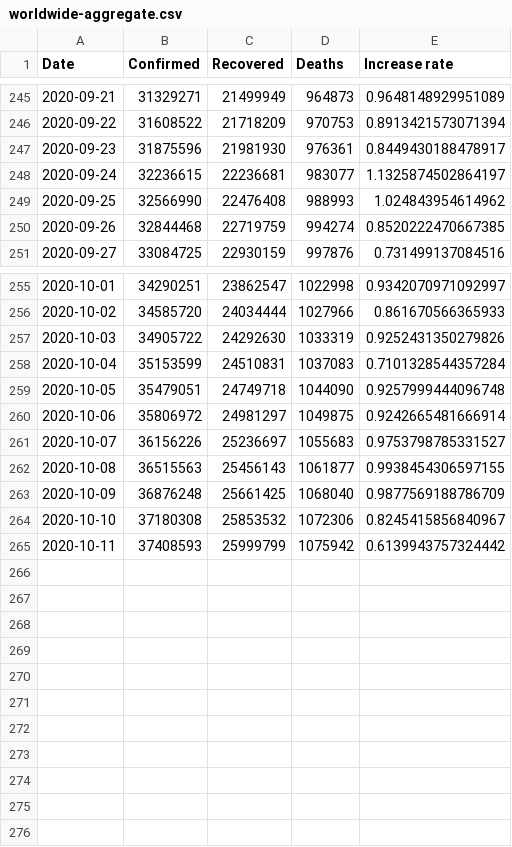
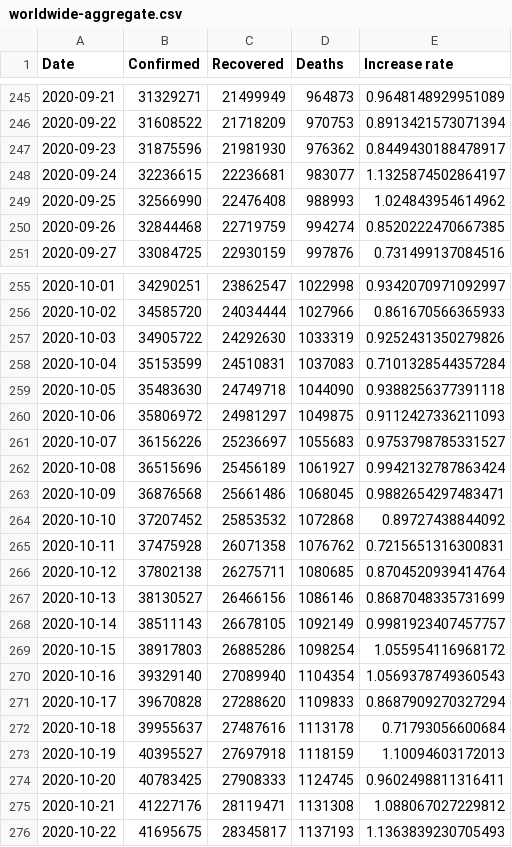
Before and after one commit to Gwardii/covid-19, a CSV file: data/worldwide-aggregate.csv, drawn as a sheet; only a part is shown, gaps mark what is left out; the diff covers the shown part only.

```diff
--- a/data/worldwide-aggregate.csv
+++ b/data/worldwide-aggregate.csv
@@ -246,3 +246,3 @@ Date,Confirmed,Recovered,Deaths,Increase rate
 2020-09-22,31608522,21718209,970753,0.8913421573071394
-2020-09-23,31875596,21981930,976361,0.8449430188478917
+2020-09-23,31875596,21981930,976362,0.8449430188478917
 2020-09-24,32236615,22236681,983077,1.1325874502864197
@@ -258,8 +258,19 @@ Date,Confirmed,Recovered,Deaths,Increase rate
 2020-10-04,35153599,24510831,1037083,0.7101328544357284
-2020-10-05,35479051,24749718,1044090,0.9257999444096748
-2020-10-06,35806972,24981297,1049875,0.9242665481666914
+2020-10-05,35483630,24749718,1044090,0.9388256377391118
+2020-10-06,35806972,24981297,1049875,0.9112427336211093
 2020-10-07,36156226,25236697,1055683,0.9753798785331527
-2020-10-08,36515563,25456143,1061877,0.9938454306597155
-2020-10-09,36876248,25661425,1068040,0.9877569188786709
-2020-10-10,37180308,25853532,1072306,0.8245415856840967
-2020-10-11,37408593,25999799,1075942,0.6139943757324442
+2020-10-08,36515696,25456189,1061927,0.9942132787863424
+2020-10-09,36876568,25661486,1068045,0.9882654297483471
+2020-10-10,37207452,25853532,1072868,0.89727438844092
+2020-10-11,37475928,26071358,1076762,0.7215651316300831
+2020-10-12,37802138,26275711,1080685,0.8704520939414764
+2020-10-13,38130527,26466156,1086146,0.8687048335731699
+2020-10-14,38511143,26678105,1092149,0.9981923407457757
+2020-10-15,38917803,26885286,1098254,1.055954116968172
+2020-10-16,39329140,27089940,1104354,1.0569378749360543
+2020-10-17,39670828,27288620,1109833,0.8687909270327294
+2020-10-18,39955637,27487616,1113178,0.71793056600684
+2020-10-19,40395527,27697918,1118159,1.10094603172013
+2020-10-20,40783425,27908333,1124745,0.9602498811316411
+2020-10-21,41227176,28119471,1131308,1.088067027229812
+2020-10-22,41695675,28345817,1137193,1.1363839230705493
```
Also changed, not shown: 125 edited cells elsewhere in this file, data/key-countries-pivoted.csv, data/reference.csv, 5 other files.
